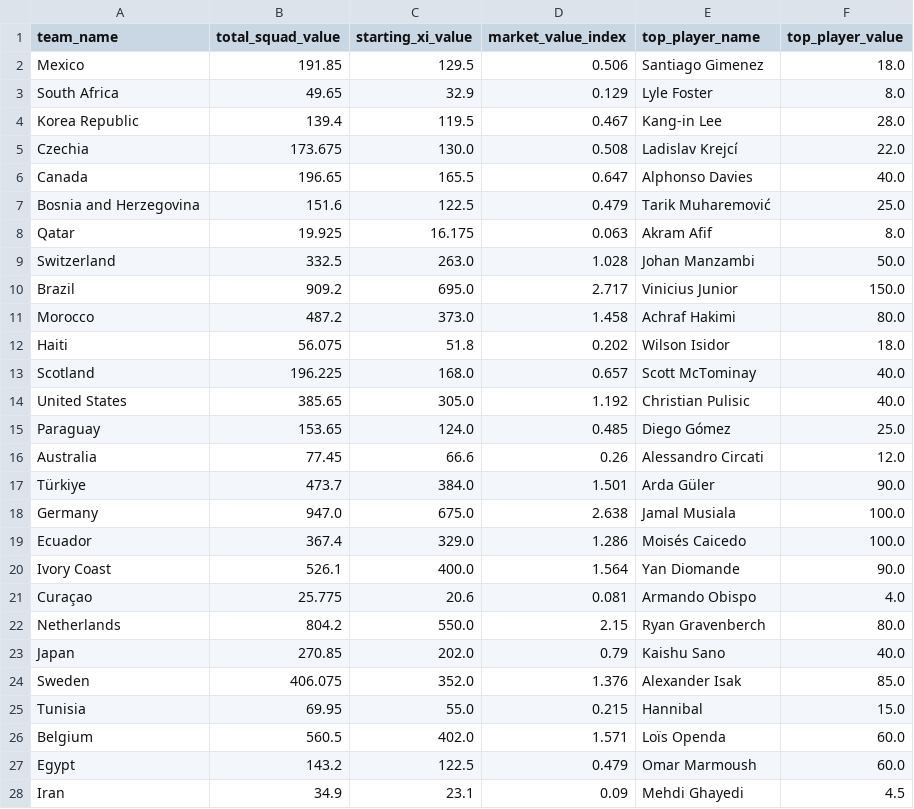
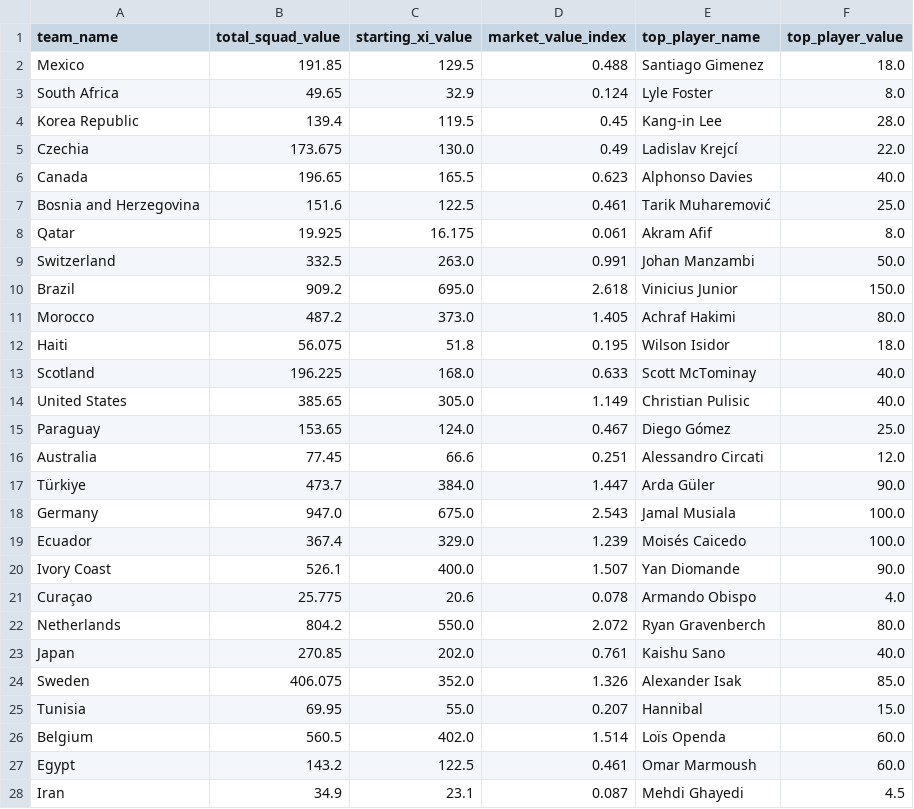
Before and after one commit to sandro21/WC26-MonteCarlo, a CSV file: data/processed/squad_features.csv, drawn as a sheet; only a part is shown; the diff covers the shown part only.

```diff
--- a/data/processed/squad_features.csv
+++ b/data/processed/squad_features.csv
@@ -1,28 +1,28 @@
 team_name,total_squad_value,starting_xi_value,market_value_index,top_player_name,top_player_value
-Mexico,191.85,129.5,0.506,Santiago Gimenez,18.0
-South Africa,49.65,32.9,0.129,Lyle Foster,8.0
-Korea Republic,139.4,119.5,0.467,Kang-in Lee,28.0
-Czechia,173.675,130.0,0.508,Ladislav Krejcí,22.0
-Canada,196.65,165.5,0.647,Alphonso Davies,40.0
-Bosnia and Herzegovina,151.6,122.5,0.479,Tarik Muharemović,25.0
-Qatar,19.925,16.175,0.063,Akram Afif,8.0
-Switzerland,332.5,263.0,1.028,Johan Manzambi,50.0
-Brazil,909.2,695.0,2.717,Vinicius Junior,150.0
-Morocco,487.2,373.0,1.458,Achraf Hakimi,80.0
-Haiti,56.075,51.8,0.202,Wilson Isidor,18.0
-Scotland,196.225,168.0,0.657,Scott McTominay,40.0
-United States,385.65,305.0,1.192,Christian Pulisic,40.0
-Paraguay,153.65,124.0,0.485,Diego Gómez,25.0
-Australia,77.45,66.6,0.26,Alessandro Circati,12.0
-Türkiye,473.7,384.0,1.501,Arda Güler,90.0
-Germany,947.0,675.0,2.638,Jamal Musiala,100.0
-Ecuador,367.4,329.0,1.286,Moisés Caicedo,100.0
-Ivory Coast,526.1,400.0,1.564,Yan Diomande,90.0
-Curaçao,25.775,20.6,0.081,Armando Obispo,4.0
-Netherlands,804.2,550.0,2.15,Ryan Gravenberch,80.0
-Japan,270.85,202.0,0.79,Kaishu Sano,40.0
-Sweden,406.075,352.0,1.376,Alexander Isak,85.0
-Tunisia,69.95,55.0,0.215,Hannibal,15.0
-Belgium,560.5,402.0,1.571,Loïs Openda,60.0
-Egypt,143.2,122.5,0.479,Omar Marmoush,60.0
-Iran,34.9,23.1,0.09,Mehdi Ghayedi,4.5
+Mexico,191.85,129.5,0.488,Santiago Gimenez,18.0
+South Africa,49.65,32.9,0.124,Lyle Foster,8.0
+Korea Republic,139.4,119.5,0.45,Kang-in Lee,28.0
+Czechia,173.675,130.0,0.49,Ladislav Krejcí,22.0
+Canada,196.65,165.5,0.623,Alphonso Davies,40.0
+Bosnia and Herzegovina,151.6,122.5,0.461,Tarik Muharemović,25.0
+Qatar,19.925,16.175,0.061,Akram Afif,8.0
+Switzerland,332.5,263.0,0.991,Johan Manzambi,50.0
+Brazil,909.2,695.0,2.618,Vinicius Junior,150.0
+Morocco,487.2,373.0,1.405,Achraf Hakimi,80.0
+Haiti,56.075,51.8,0.195,Wilson Isidor,18.0
+Scotland,196.225,168.0,0.633,Scott McTominay,40.0
+United States,385.65,305.0,1.149,Christian Pulisic,40.0
+Paraguay,153.65,124.0,0.467,Diego Gómez,25.0
+Australia,77.45,66.6,0.251,Alessandro Circati,12.0
+Türkiye,473.7,384.0,1.447,Arda Güler,90.0
+Germany,947.0,675.0,2.543,Jamal Musiala,100.0
+Ecuador,367.4,329.0,1.239,Moisés Caicedo,100.0
+Ivory Coast,526.1,400.0,1.507,Yan Diomande,90.0
+Curaçao,25.775,20.6,0.078,Armando Obispo,4.0
+Netherlands,804.2,550.0,2.072,Ryan Gravenberch,80.0
+Japan,270.85,202.0,0.761,Kaishu Sano,40.0
+Sweden,406.075,352.0,1.326,Alexander Isak,85.0
+Tunisia,69.95,55.0,0.207,Hannibal,15.0
+Belgium,560.5,402.0,1.514,Loïs Openda,60.0
+Egypt,143.2,122.5,0.461,Omar Marmoush,60.0
+Iran,34.9,23.1,0.087,Mehdi Ghayedi,4.5
```
Also changed, not shown: 4 added rows and 17 edited cells elsewhere in this file, 9 other files.
